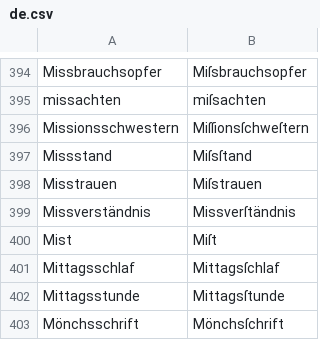
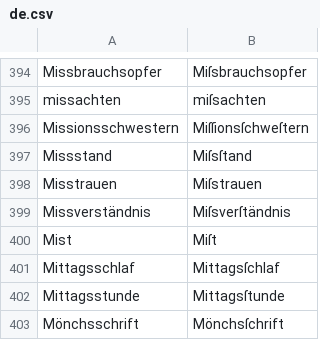
Before and after one commit to gitGNU/gnu_frunge, a CSV file: blacken/res/data/testcases/de.csv, drawn as a sheet; only a part is shown, gaps mark what is left out.

Commit message:
FIX: Miſsverſtändnis by Frakturfeak

```diff
--- a/blacken/res/data/testcases/de.csv
+++ b/blacken/res/data/testcases/de.csv
@@ -398,3 +398,3 @@ Missstand;Miſsſtand
 Misstrauen;Miſstrauen
-Missverständnis;Missverſtändnis
+Missverständnis;Miſsverſtändnis
 Mist;Miſt
```
